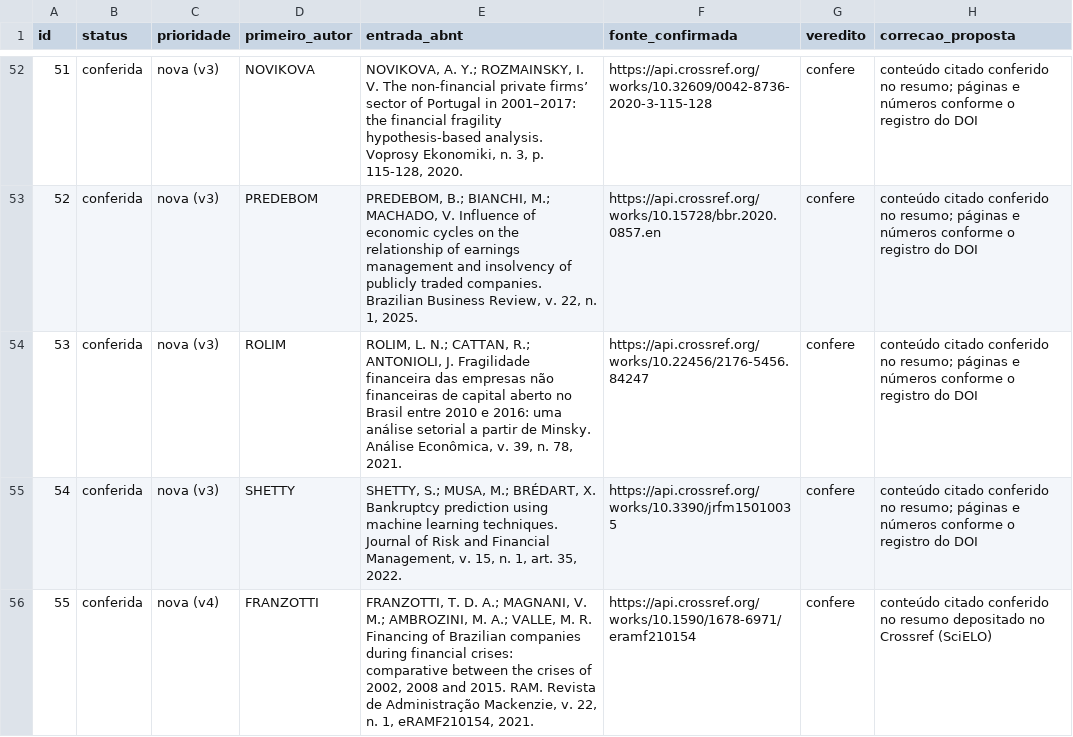
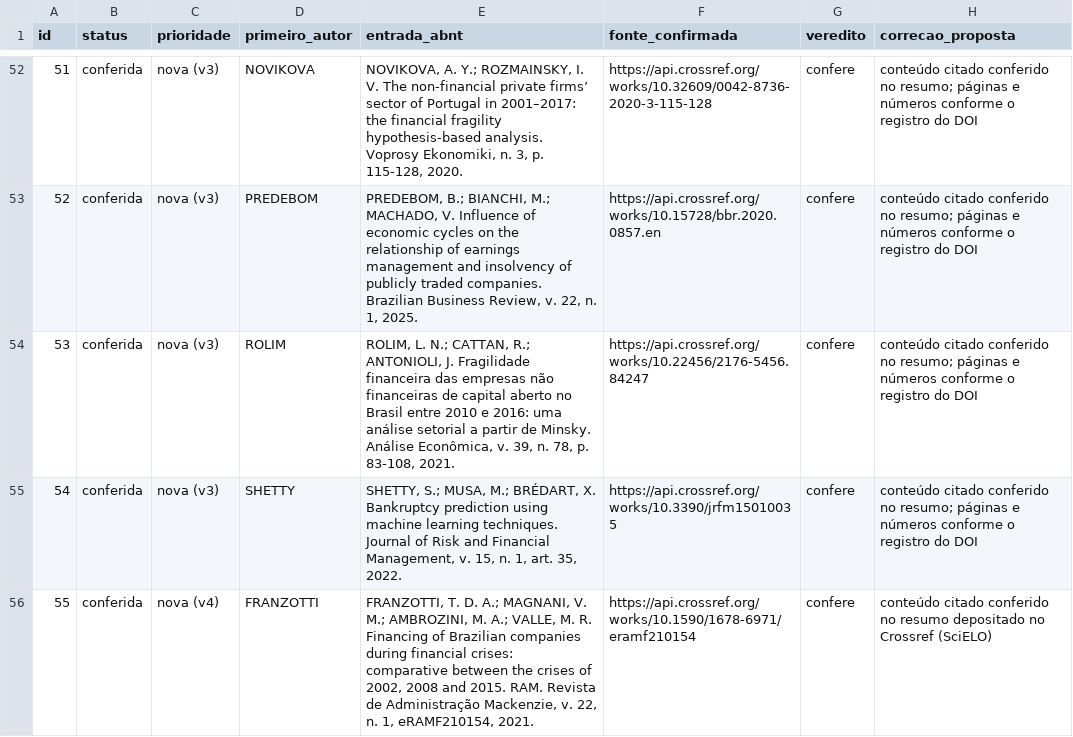
Before and after one commit to txpes/claude-code, a CSV file: projeto/referencias/referencias_conferidas.csv, drawn as a sheet; only a part is shown, gaps mark what is left out.

```diff
--- a/projeto/referencias/referencias_conferidas.csv
+++ b/projeto/referencias/referencias_conferidas.csv
@@ -53,3 +53,3 @@ id,status,prioridade,primeiro_autor,entrada_abnt,fonte_confirmada,veredito,corre
 52,conferida,nova (v3),PREDEBOM,"PREDEBOM, B.; BIANCHI, M.; MACHADO, V. Influence of economic cycles on the relationship of earnings management and insolvency of publicly traded companies. Brazilian Business Review, v. 22, n. 1, 2025.",https://api.crossref.org/works/10.15728/bbr.2020.0857.en,confere,conteúdo citado conferido no resumo; páginas e números conforme o registro do DOI
-53,conferida,nova (v3),ROLIM,"ROLIM, L. N.; CATTAN, R.; ANTONIOLI, J. Fragilidade financeira das empresas não financeiras de capital aberto no Brasil entre 2010 e 2016: uma análise setorial a partir de Minsky. Análise Econômica, v. 39, n. 78, 2021.",https://api.crossref.org/works/10.22456/2176-5456.84247,confere,conteúdo citado conferido no resumo; páginas e números conforme o registro do DOI
+53,conferida,nova (v3),ROLIM,"ROLIM, L. N.; CATTAN, R.; ANTONIOLI, J. Fragilidade financeira das empresas não financeiras de capital aberto no Brasil entre 2010 e 2016: uma análise setorial a partir de Minsky. Análise Econômica, v. 39, n. 78, p. 83-108, 2021.",https://api.crossref.org/works/10.22456/2176-5456.84247,confere,conteúdo citado conferido no resumo; páginas e números conforme o registro do DOI
 54,conferida,nova (v3),SHETTY,"SHETTY, S.; MUSA, M.; BRÉDART, X. Bankruptcy prediction using machine learning techniques. Journal of Risk and Financial Management, v. 15, n. 1, art. 35, 2022.",https://api.crossref.org/works/10.3390/jrfm15010035,confere,conteúdo citado conferido no resumo; páginas e números conforme o registro do DOI
```
Also changed, not shown: 19 other files.
